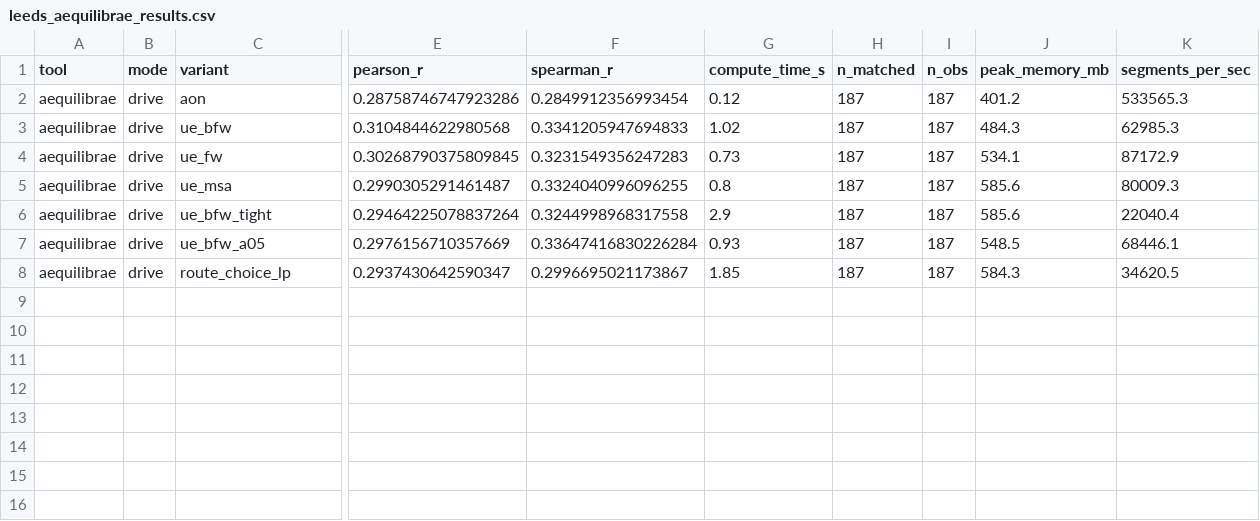
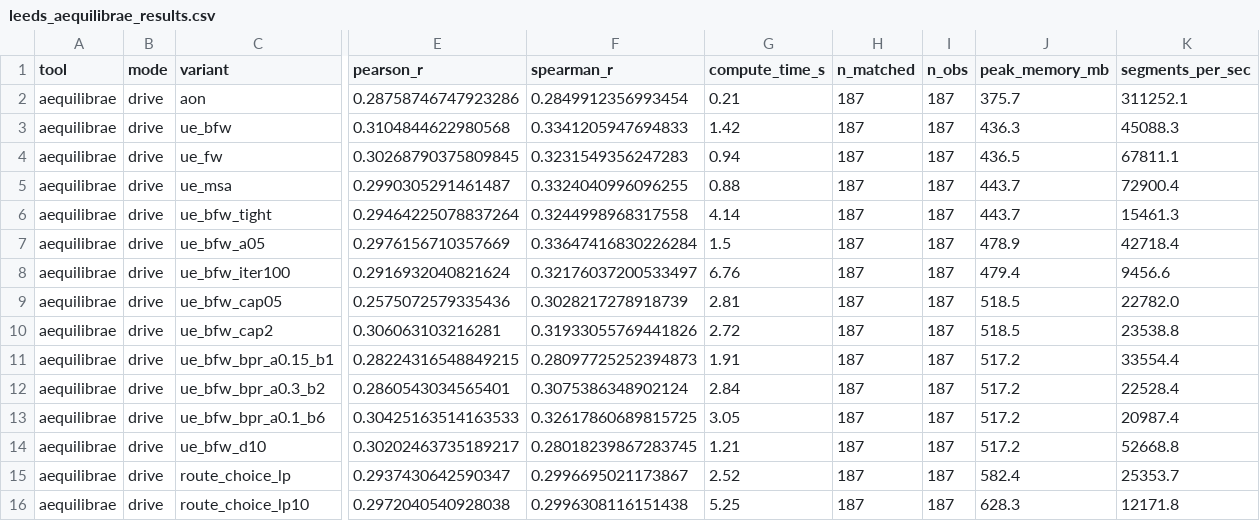
Before and after one commit to Robinlovelace/cenbench, a CSV file: results/leeds_aequilibrae_results.csv, drawn as a sheet; only a part is shown, gaps mark what is left out; addresses are those after the commit; rows hold the shown columns only; the diff names each change by its address in the sheet, - before the commit and + after, or states it on an @@ line.

```diff
--- a/results/leeds_aequilibrae_results.csv
+++ b/results/leeds_aequilibrae_results.csv
-G2 (compute_time_s): 0.12
+G2 (compute_time_s): 0.21
-J2 (peak_memory_mb): 401.2
+J2 (peak_memory_mb): 375.7
-K2 (segments_per_sec): 533565.3
+K2 (segments_per_sec): 311252.1
-G3 (compute_time_s): 1.02
+G3 (compute_time_s): 1.42
-J3 (peak_memory_mb): 484.3
+J3 (peak_memory_mb): 436.3
-K3 (segments_per_sec): 62985.3
+K3 (segments_per_sec): 45088.3
-G4 (compute_time_s): 0.73
+G4 (compute_time_s): 0.94
-J4 (peak_memory_mb): 534.1
+J4 (peak_memory_mb): 436.5
-K4 (segments_per_sec): 87172.9
+K4 (segments_per_sec): 67811.1
-G5 (compute_time_s): 0.8
+G5 (compute_time_s): 0.88
-J5:J6 (peak_memory_mb): 585.6
+J5:J6 (peak_memory_mb): 443.7
-K5 (segments_per_sec): 80009.3
+K5 (segments_per_sec): 72900.4
-G6 (compute_time_s): 2.9
+G6 (compute_time_s): 4.14
-K6 (segments_per_sec): 22040.4
+K6 (segments_per_sec): 15461.3
-G7 (compute_time_s): 0.93
+G7 (compute_time_s): 1.5
-J7 (peak_memory_mb): 548.5
+J7 (peak_memory_mb): 478.9
-K7 (segments_per_sec): 68446.1
+K7 (segments_per_sec): 42718.4
+row 8: aequilibrae | drive | ue_bfw_iter100 | 0.2916932040821624 | 0.32176037200533497 | 6.76 | 187 | 187 | 479.4 | 9456.6
+row 9: aequilibrae | drive | ue_bfw_cap05 | 0.2575072579335436 | 0.3028217278918739 | 2.81 | 187 | 187 | 518.5 | 22782.0
+row 10: aequilibrae | drive | ue_bfw_cap2 | 0.306063103216281 | 0.31933055769441826 | 2.72 | 187 | 187 | 518.5 | 23538.8
+row 11: aequilibrae | drive | ue_bfw_bpr_a0.15_b1 | 0.28224316548849215 | 0.28097725252394873 | 1.91 | 187 | 187 | 517.2 | 33554.4
+row 12: aequilibrae | drive | ue_bfw_bpr_a0.3_b2 | 0.2860543034565401 | 0.3075386348902124 | 2.84 | 187 | 187 | 517.2 | 22528.4
+row 13: aequilibrae | drive | ue_bfw_bpr_a0.1_b6 | 0.30425163514163533 | 0.32617860689815725 | 3.05 | 187 | 187 | 517.2 | 20987.4
+row 14: aequilibrae | drive | ue_bfw_d10 | 0.30202463735189217 | 0.28018239867283745 | 1.21 | 187 | 187 | 517.2 | 52668.8
-G15 (compute_time_s): 1.85
+G15 (compute_time_s): 2.52
-J15 (peak_memory_mb): 584.3
+J15 (peak_memory_mb): 582.4
-K15 (segments_per_sec): 34620.5
+K15 (segments_per_sec): 25353.7
+row 16: aequilibrae | drive | route_choice_lp10 | 0.2972040540928038 | 0.2996308116151438 | 5.25 | 187 | 187 | 628.3 | 12171.8
```
Also changed, not shown: results/leeds_centrality_results.csv, results/leeds_results.csv, 14 other files.
